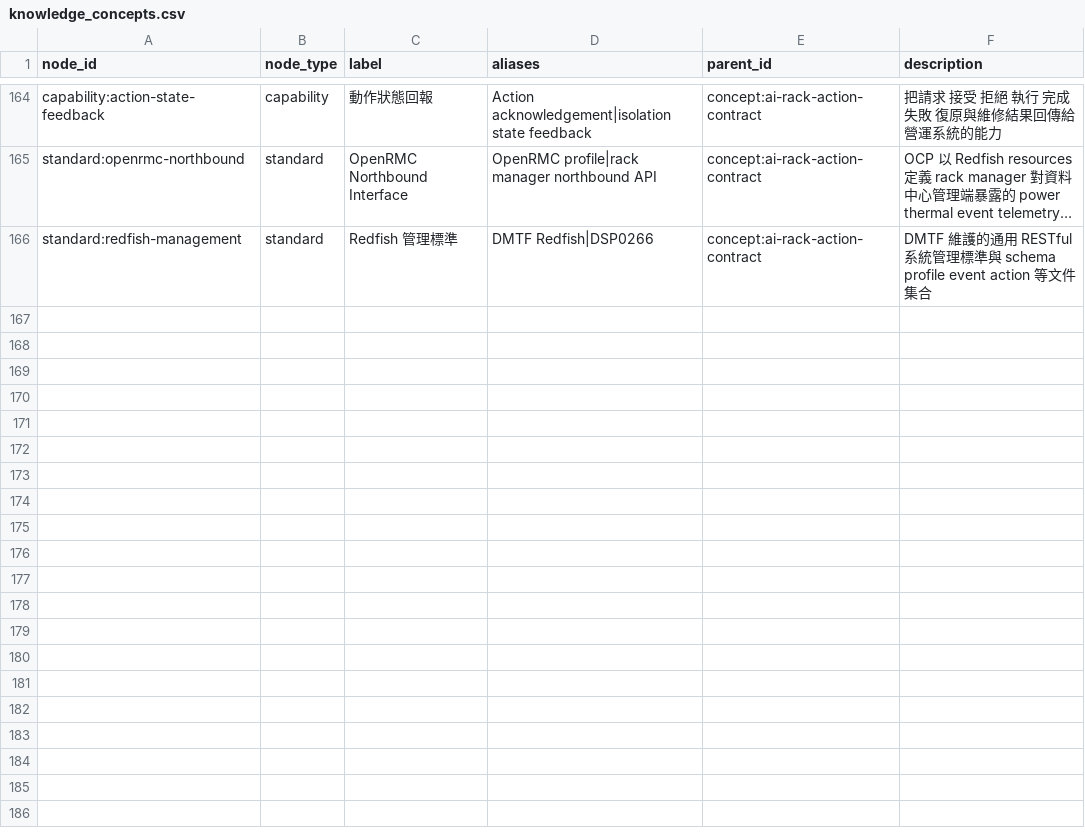
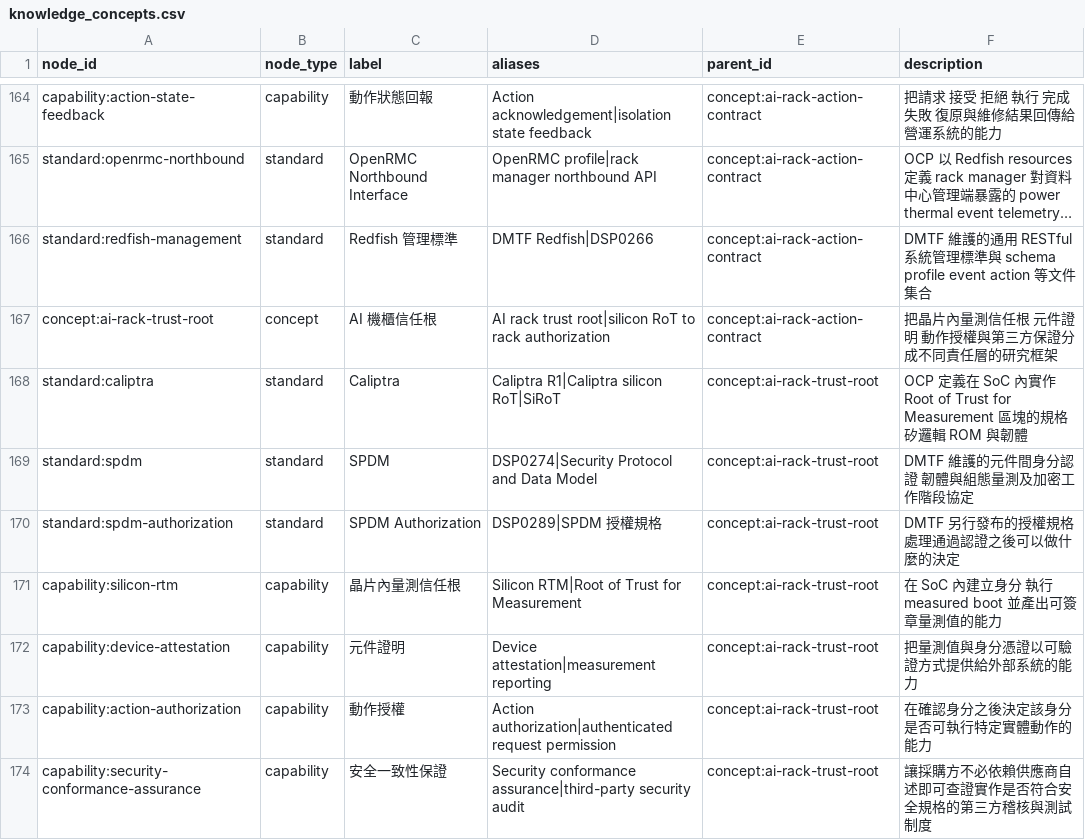
Before and after one commit to DennisLiuCk/strong-weak-scanner, a CSV file: config/knowledge_concepts.csv, drawn as a sheet; only a part is shown, gaps mark what is left out; long unchanged cells end in …; the diff names each change by its address in the sheet, - before the commit and + after, or states it on an @@ line.

```diff
--- a/config/knowledge_concepts.csv
+++ b/config/knowledge_concepts.csv
+row 167: concept:ai-rack-trust-root | concept | AI 機櫃信任根 | AI rack trust root|silicon RoT to rack authorization | concept:ai-rack-action-contract | 把晶片內量測信任根 元件證明 動作授權與第三方保證分成不同責任層的研究框架
+row 168: standard:caliptra | standard | Caliptra | Caliptra R1|Caliptra silicon RoT|SiRoT | concept:ai-rack-trust-root | OCP 定義在 SoC 內實作 Root of Trust for Measurement 區塊的規格 矽邏輯 ROM 與韌體
+row 169: standard:spdm | standard | SPDM | DSP0274|Security Protocol and Data Model | concept:ai-rack-trust-root | DMTF 維護的元件間身分認證 韌體與組態量測及加密工作階段協定
+row 170: standard:spdm-authorization | standard | SPDM Authorization | DSP0289|SPDM 授權規格 | concept:ai-rack-trust-root | DMTF 另行發布的授權規格 處理通過認證之後可以做什麼的決定
+row 171: capability:silicon-rtm | capability | 晶片內量測信任根 | Silicon RTM|Root of Trust for Measurement | concept:ai-rack-trust-root | 在 SoC 內建立身分 執行 measured boot 並產出可簽章量測值的能力
+row 172: capability:device-attestation | capability | 元件證明 | Device attestation|measurement reporting | concept:ai-rack-trust-root | 把量測值與身分憑證以可驗證方式提供給外部系統的能力
+row 173: capability:action-authorization | capability | 動作授權 | Action authorization|authenticated request permission | concept:ai-rack-trust-root | 在確認身分之後決定該身分是否可執行特定實體動作的能力
+row 174: capability:security-conformance-assurance | capability | 安全一致性保證 | Security conformance assurance|third-party security audit | concept:ai-rack-trust-root | 讓採購方不必依賴供應商自述即可查證實作是否符合安全規格的第三方稽核與測試制度
```
Also changed, not shown: config/external_entities.csv, 6 other files.
